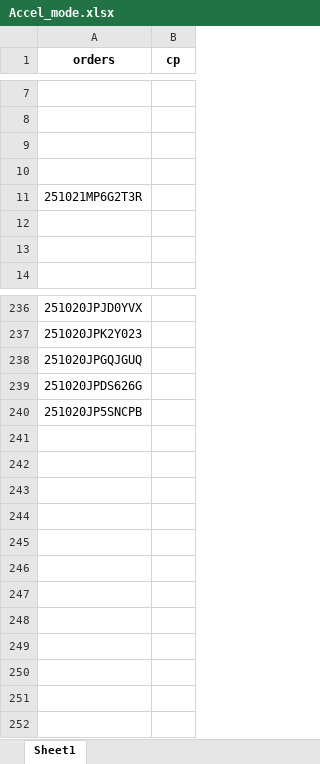
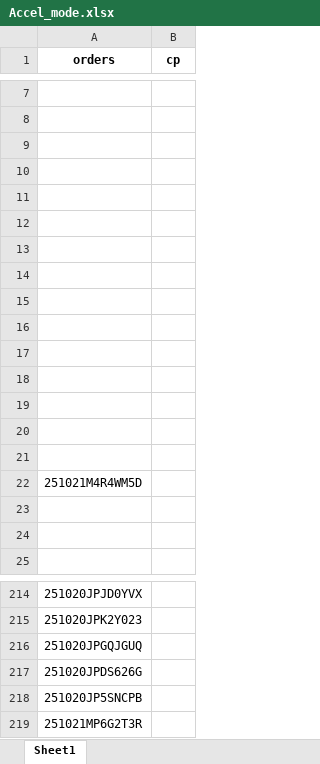
Before and after one commit to iHaveNoKnowledge/Python, an Excel workbook: projects/auto_page/autopageMKII/tables/Accel_mode.xlsx, sheet Sheet1, drawn as a sheet; only a part is shown, gaps mark what is left out; values as stored, in another font and other column widths than the file's, no borders; the diff covers the shown part only; the diff names each change by its address in the sheet, - before the commit and + after, or states it on an @@ line.

```diff
--- a/projects/auto_page/autopageMKII/tables/Accel_mode.xlsx (sheet Sheet1)
+++ b/projects/auto_page/autopageMKII/tables/Accel_mode.xlsx (sheet Sheet1)
-A11 (orders): 251021MP6G2T3R
+A11 (orders): (empty)
+row 12: (empty)
+row 13: (empty)
+row 14: (empty)
+row 15: (empty)
+row 16: (empty)
+row 17: (empty)
+row 18: (empty)
+row 19: (empty)
+row 20: (empty)
+row 21: (empty)
@@ row 44 moved to row 22: 251021M4R4WM5D @@
+row 219: 251021MP6G2T3R
```
Also changed, not shown: 32 removed rows and 20 edited cells elsewhere in this sheet, 2 other files.
